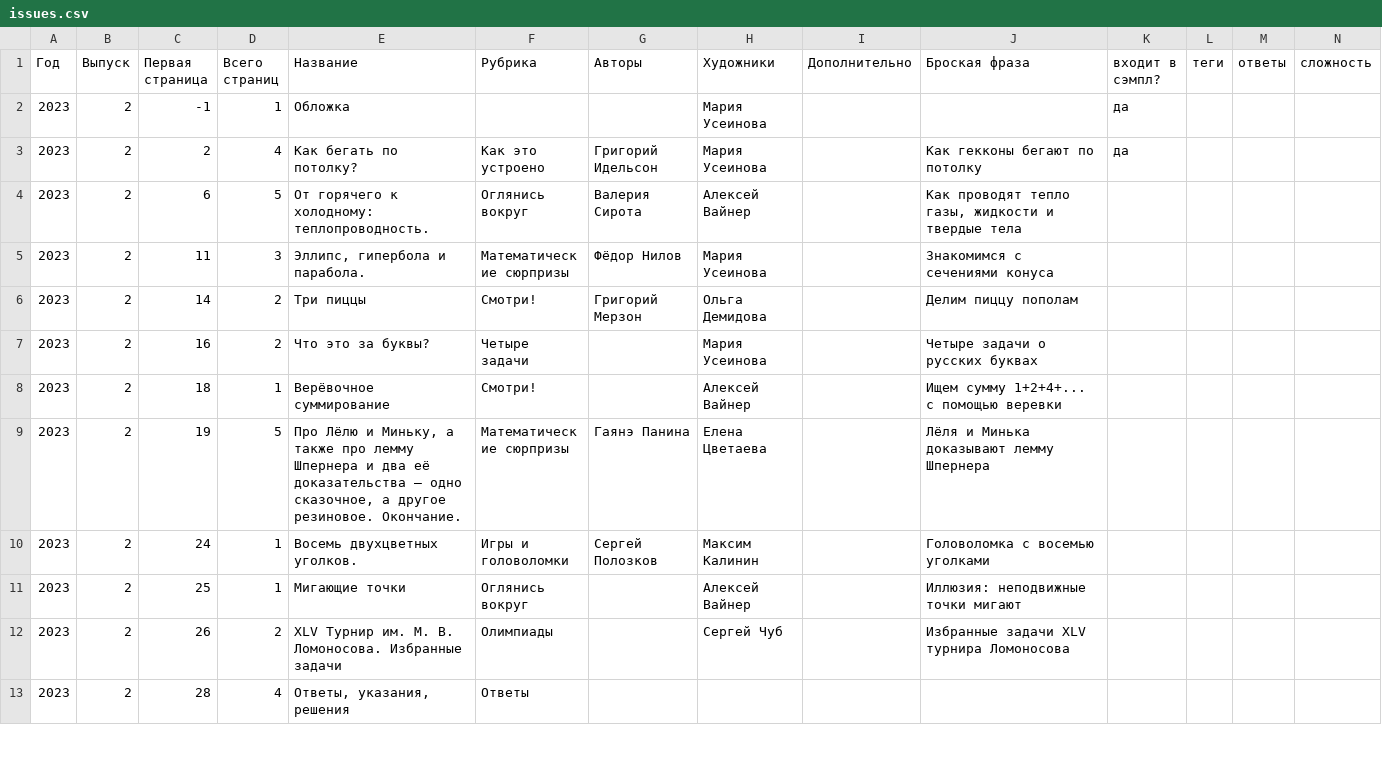
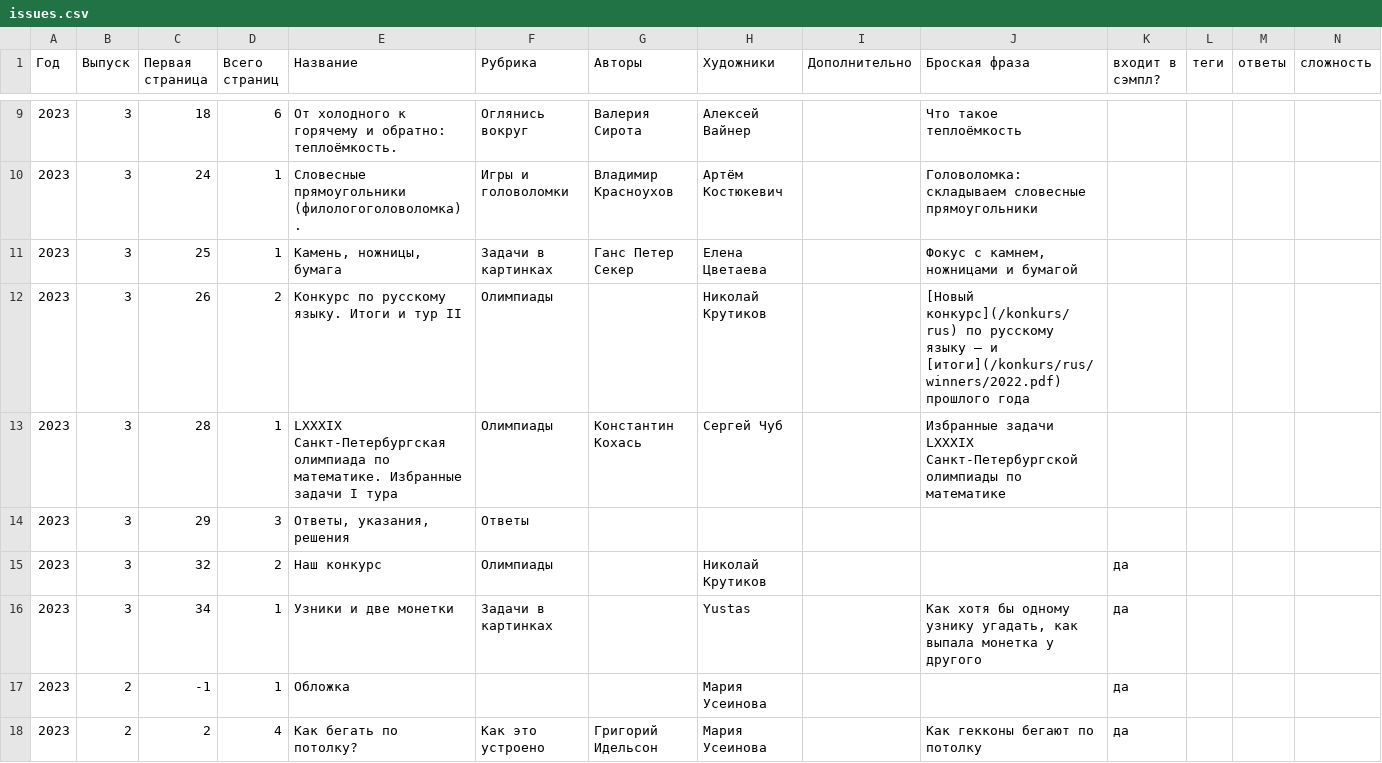
Before and after one commit to kvantik/hugo-kvantik, a CSV file: resources/csv/issues.csv, drawn as a sheet; only a part is shown, gaps mark what is left out; the shorter side is filled out with more unchanged rows; the diff covers the shown part only; the diff names each change by its address in the sheet, - before the commit and + after, or states it on an @@ line.

```diff
--- a/resources/csv/issues.csv
+++ b/resources/csv/issues.csv
+row 9: 2023 | 3 | 18 | 6 | От холодного к горячему и обратно: теплоёмкость. | Оглянись вокруг | Валерия Сирота | Алексей Вайнер |  | Что такое теплоёмкость
+row 10: 2023 | 3 | 24 | 1 | Словесные прямоугольники (филологоголоволомка). | Игры и головоломки | Владимир Красноухов | Артём Костюкевич |  | Головоломка: складываем словесные прямоугольники
+row 11: 2023 | 3 | 25 | 1 | Камень, ножницы, бумага | Задачи в картинках | Ганс Петер Секер | Елена Цветаева |  | Фокус с камнем, ножницами и бумагой
+row 12: 2023 | 3 | 26 | 2 | Конкурс по русскому языку. Итоги и тур II | Олимпиады |  | Николай Крутиков |  | [Новый конкурс](/konkurs/rus) по русскому языку — и [итоги](/konkurs/rus/winners/2022.pdf) прошлого года
+row 13: 2023 | 3 | 28 | 1 | LXXXIX Санкт-Петербургская олимпиада по математике. Избранные задачи I тура | Олимпиады | Константин Кохась | Сергей Чуб |  | Избранные задачи LXXXIX Санкт-Петербургской олимпиады по математике
+row 14: 2023 | 3 | 29 | 3 | Ответы, указания, решения | Ответы
+row 15: 2023 | 3 | 32 | 2 | Наш конкурс | Олимпиады |  | Николай Крутиков |  |  | да
+row 16: 2023 | 3 | 34 | 1 | Узники и две монетки | Задачи в картинках |  | Yustas |  | Как хотя бы одному узнику угадать, как выпала монетка у другого | да
```
Also changed, not shown: 7 added rows elsewhere in this file, resources/csv/issues-buy.csv, 3 other files.
